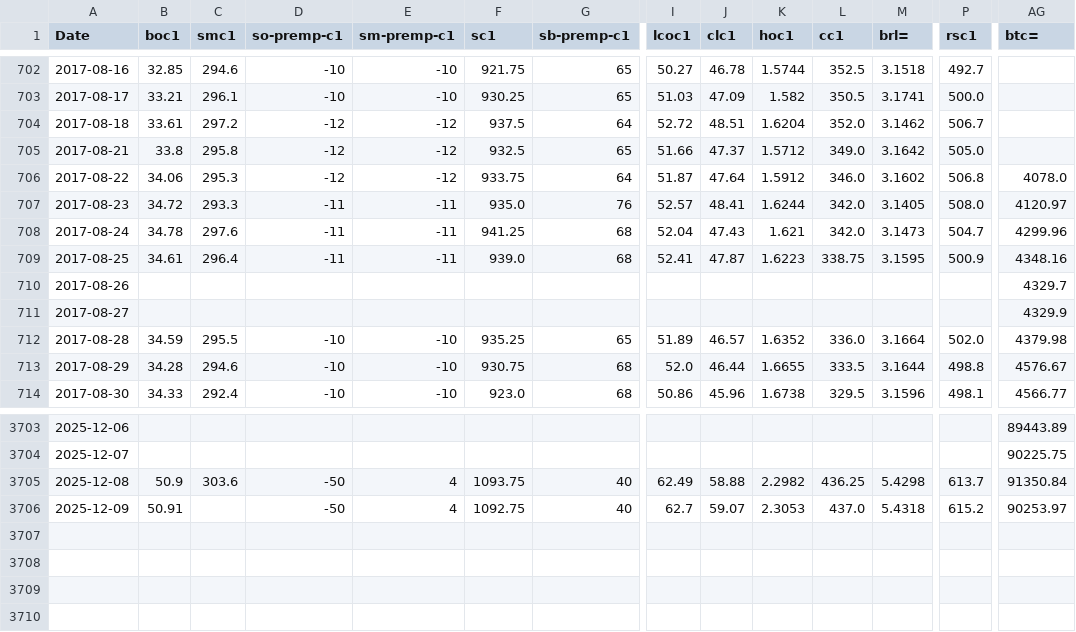
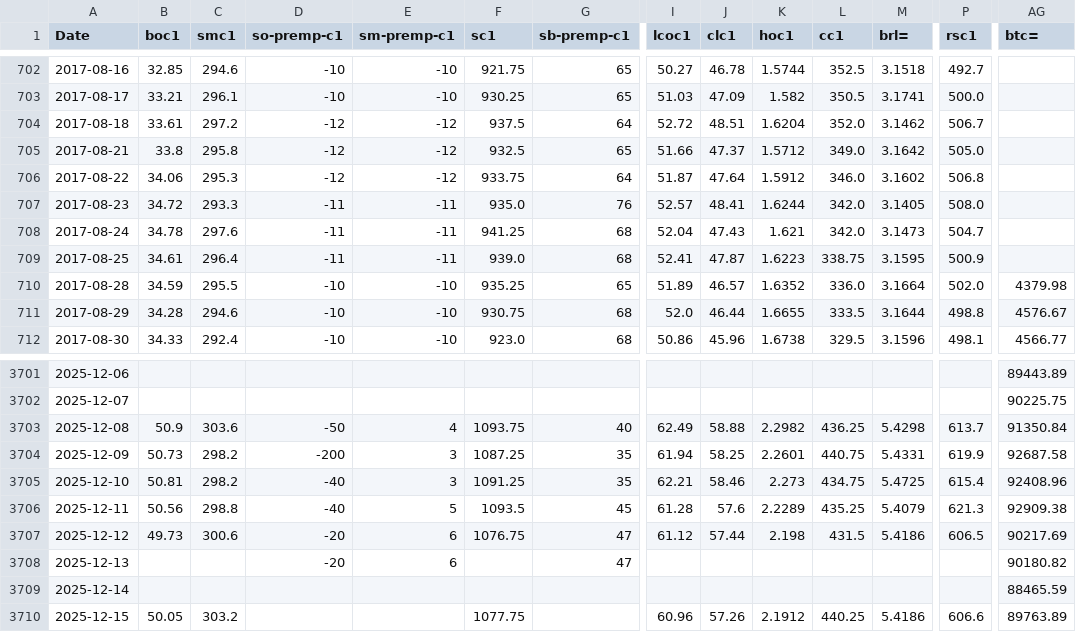
Before and after one commit to rossi-diego/market-monitor, a CSV file: data/commodities_data.csv, drawn as a sheet; only a part is shown, gaps mark what is left out; removed rows and columns are numbered as before the commit, all else as after; rows hold the shown columns only; the diff covers the shown part only; the diff names each change by its address in the sheet, - before the commit and + after, or states it on an @@ line.

```diff
--- a/data/commodities_data.csv
+++ b/data/commodities_data.csv
-AG706 (btc=): 4078.0
+AG706 (btc=): (empty)
-AG707 (btc=): 4120.97
+AG707 (btc=): (empty)
-AG708 (btc=): 4299.96
+AG708 (btc=): (empty)
-AG709 (btc=): 4348.16
+AG709 (btc=): (empty)
-row 710: 2017-08-26 |  |  |  |  |  |  |  |  |  |  |  |  | 4329.7
-row 711: 2017-08-27 |  |  |  |  |  |  |  |  |  |  |  |  | 4329.9
-B3704 (boc1): 50.91
+B3704 (boc1): 50.73
-C3704 (smc1): (empty)
+C3704 (smc1): 298.2
-D3704 (so-premp-c1): -50
+D3704 (so-premp-c1): -200
-E3704 (sm-premp-c1): 4
+E3704 (sm-premp-c1): 3
-F3704 (sc1): 1092.75
+F3704 (sc1): 1087.25
-G3704 (sb-premp-c1): 40
+G3704 (sb-premp-c1): 35
-I3704 (lcoc1): 62.7
+I3704 (lcoc1): 61.94
-J3704 (clc1): 59.07
+J3704 (clc1): 58.25
-K3704 (hoc1): 2.3053
+K3704 (hoc1): 2.2601
-L3704 (cc1): 437.0
+L3704 (cc1): 440.75
-M3704 (brl=): 5.4318
+M3704 (brl=): 5.4331
-P3704 (rsc1): 615.2
+P3704 (rsc1): 619.9
-AG3704 (btc=): 90253.97
+AG3704 (btc=): 92687.58
+row 3705: 2025-12-10 | 50.81 | 298.2 | -40 | 3 | 1091.25 | 35 | 62.21 | 58.46 | 2.273 | 434.75 | 5.4725 | 615.4 | 92408.96
+row 3706: 2025-12-11 | 50.56 | 298.8 | -40 | 5 | 1093.5 | 45 | 61.28 | 57.6 | 2.2289 | 435.25 | 5.4079 | 621.3 | 92909.38
+row 3707: 2025-12-12 | 49.73 | 300.6 | -20 | 6 | 1076.75 | 47 | 61.12 | 57.44 | 2.198 | 431.5 | 5.4186 | 606.5 | 90217.69
+row 3708: 2025-12-13 |  |  | -20 | 6 |  | 47 |  |  |  |  |  |  | 90180.82
+row 3709: 2025-12-14 |  |  |  |  |  |  |  |  |  |  |  |  | 88465.59
+row 3710: 2025-12-15 | 50.05 | 303.2 |  |  | 1077.75 |  | 60.96 | 57.26 | 2.1912 | 440.25 | 5.4186 | 606.6 | 89763.89
```
Also changed, not shown: 11 edited cells elsewhere in this file, data/sbo_basis_data.csv.
